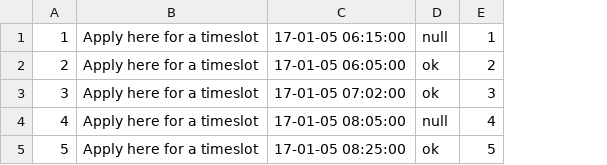
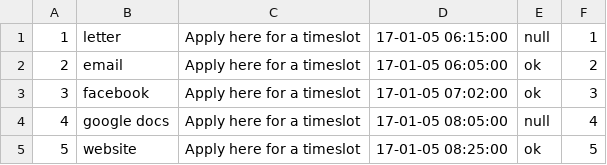
Before and after one commit to kirillkd/festival, a CSV file: application.csv, drawn as a sheet; the diff names each change by its address in the sheet, - before the commit and + after, or states it on an @@ line.

Commit message:
Create application.csv

```diff
--- a/application.csv
+++ b/application.csv
+column B, rows 1-5: letter | email | facebook | google docs | website
```
